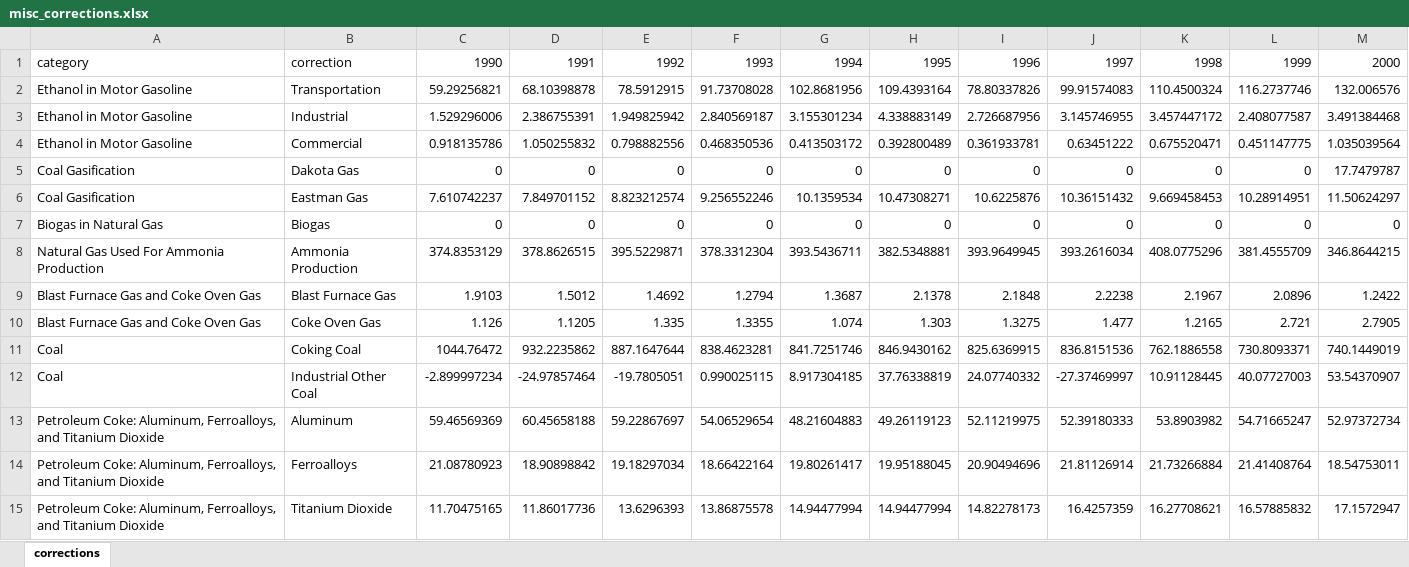
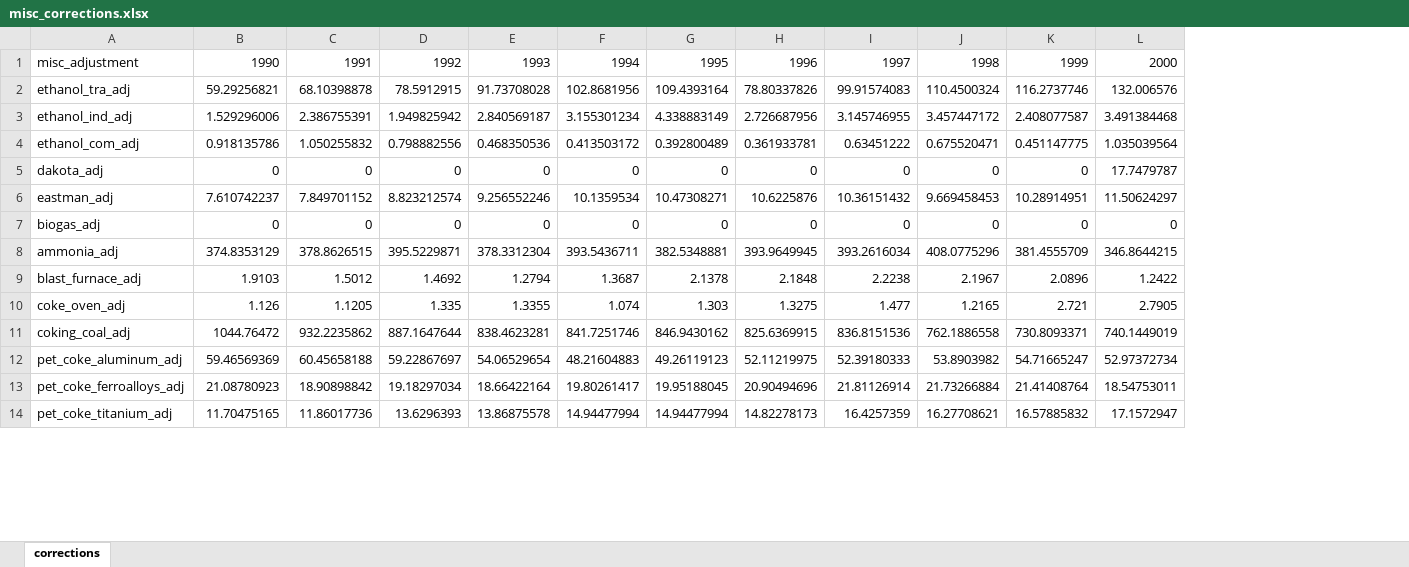
Before and after one commit to joewcorra/GHG-inventory-FFC, an Excel workbook: data/misc_corrections.xlsx, sheet corrections, drawn as a sheet; only a part is shown; values as stored, in another font and other column widths than the file's, no borders; removed rows and columns are numbered as before the commit, all else as after; rows hold the shown columns only; the diff names each change by its address in the sheet, - before the commit and + after, or states it on an @@ line.

Commit message:
Small updates and added some data files

```diff
--- a/data/misc_corrections.xlsx (sheet corrections)
+++ b/data/misc_corrections.xlsx (sheet corrections)
-column A, rows 1-11: category | Ethanol in Motor Gasoline | Ethanol in Motor Gasoline | Ethanol in Motor Gasoline | Coal Gasification | Coal Gasification | Biogas in Natural Gas | Natural Gas Used For Ammonia Production | Blast Furnace Gas and Coke Oven Gas | Blast Furnace Gas and Coke Oven Gas | Coal; rows 13-15: all Petroleum Coke: Aluminum, Ferroalloys, and Titanium Dioxide
-column B, rows 1-11: correction | Transportation | Industrial | Commercial | Dakota Gas | Eastman Gas | Biogas | Ammonia Production | Blast Furnace Gas | Coke Oven Gas | Coking Coal; rows 13-15: Aluminum | Ferroalloys | Titanium Dioxide
+column A, rows 1-14: misc_adjustment | ethanol_tra_adj | ethanol_ind_adj | ethanol_com_adj | dakota_adj | eastman_adj | biogas_adj | ammonia_adj | blast_furnace_adj | coke_oven_adj | coking_coal_adj | pet_coke_aluminum_adj | pet_coke_ferroalloys_adj | pet_coke_titanium_adj
-row 12: Coal | Industrial Other Coal | -2.899997234 | -24.97857464 | -19.7805051 | 0.990025115 | 8.917304185 | 37.76338819 | 24.07740332 | -27.37469997 | 10.91128445 | 40.07727003 | 53.54370907
```
Also changed, not shown: data/carbon_factors.xlsx, data/ippu_distributions.xlsx, 7 other files.
